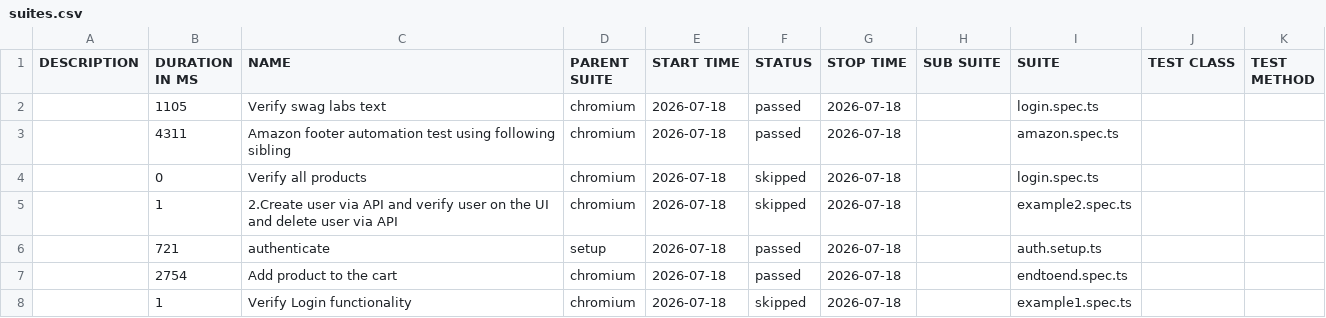
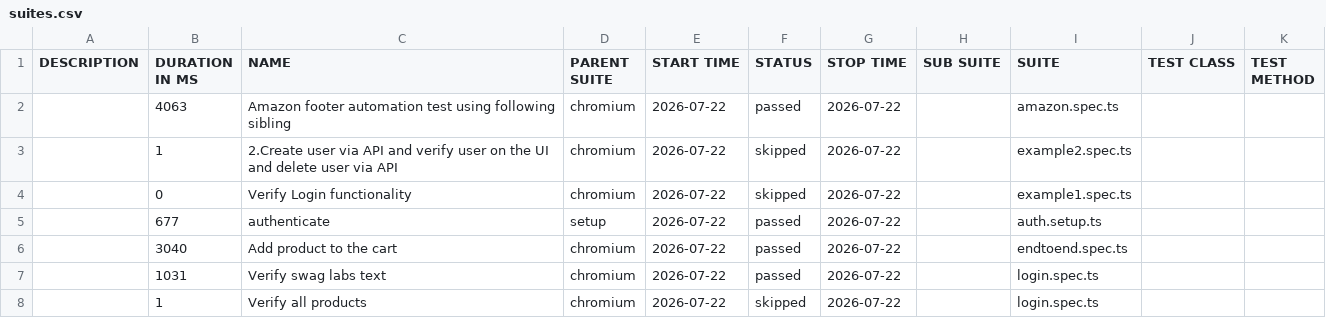
Before and after one commit to panitha48/Playwright-SwaglabsAutomation, a CSV file: data/suites.csv, drawn as a sheet.

```diff
--- a/data/suites.csv
+++ b/data/suites.csv
@@ -1,8 +1,8 @@
 "DESCRIPTION","DURATION IN MS","NAME","PARENT SUITE","START TIME","STATUS","STOP TIME","SUB SUITE","SUITE","TEST CLASS","TEST METHOD"
-"","1105","Verify swag labs text","chromium","2026-07-18","passed","2026-07-18","","login.spec.ts","",""
-"","4311","Amazon footer automation test using following sibling","chromium","2026-07-18","passed","2026-07-18","","amazon.spec.ts","",""
-"","0","Verify all products","chromium","2026-07-18","skipped","2026-07-18","","login.spec.ts","",""
-"","1","2.Create user via API and verify user on the UI and delete user via API","chromium","2026-07-18","skipped","2026-07-18","","example2.spec.ts","",""
-"","721","authenticate","setup","2026-07-18","passed","2026-07-18","","auth.setup.ts","",""
-"","2754","Add product to the cart","chromium","2026-07-18","passed","2026-07-18","","endtoend.spec.ts","",""
-"","1","Verify Login functionality","chromium","2026-07-18","skipped","2026-07-18","","example1.spec.ts","",""
+"","4063","Amazon footer automation test using following sibling","chromium","2026-07-22","passed","2026-07-22","","amazon.spec.ts","",""
+"","1","2.Create user via API and verify user on the UI and delete user via API","chromium","2026-07-22","skipped","2026-07-22","","example2.spec.ts","",""
+"","0","Verify Login functionality","chromium","2026-07-22","skipped","2026-07-22","","example1.spec.ts","",""
+"","677","authenticate","setup","2026-07-22","passed","2026-07-22","","auth.setup.ts","",""
+"","3040","Add product to the cart","chromium","2026-07-22","passed","2026-07-22","","endtoend.spec.ts","",""
+"","1031","Verify swag labs text","chromium","2026-07-22","passed","2026-07-22","","login.spec.ts","",""
+"","1","Verify all products","chromium","2026-07-22","skipped","2026-07-22","","login.spec.ts","",""
```
Also changed, not shown: 34 other files.
